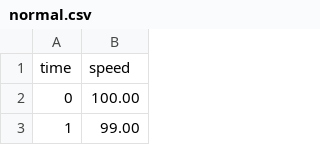
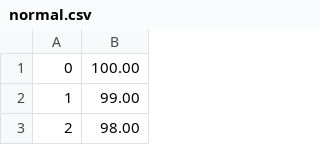
Before and after one commit to davidkmw0810/Engine_stable_error, a CSV file: normal.csv, drawn as a sheet; only a part is shown; the shorter side is filled out with more unchanged rows; the diff names each change by its address in the sheet, - before the commit and + after, or states it on an @@ line.

```diff
--- a/normal.csv
+++ b/normal.csv
-row 1: time | speed
```
Also changed, not shown: error.csv, 3 other files.
